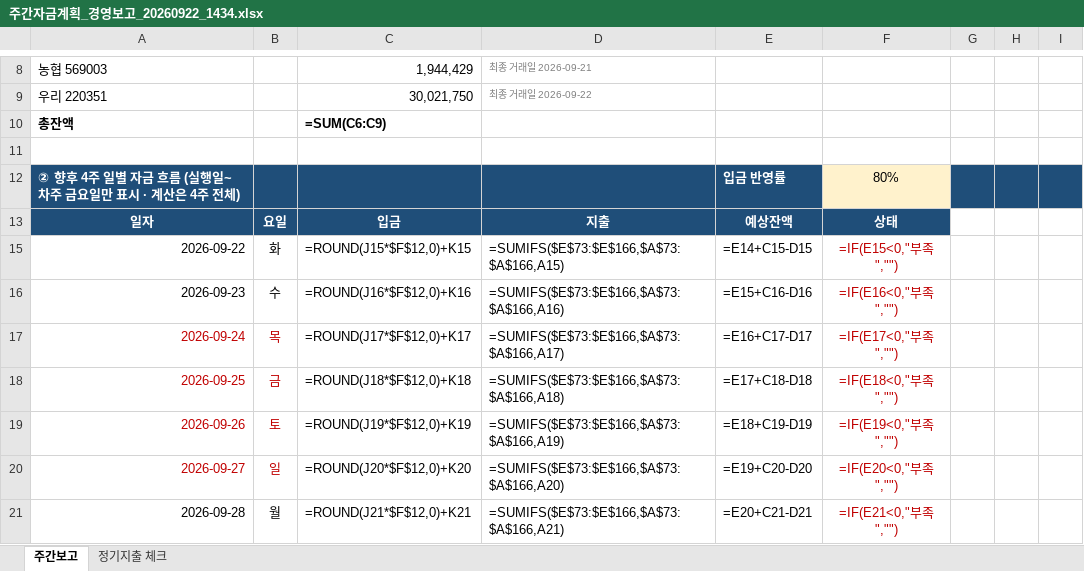
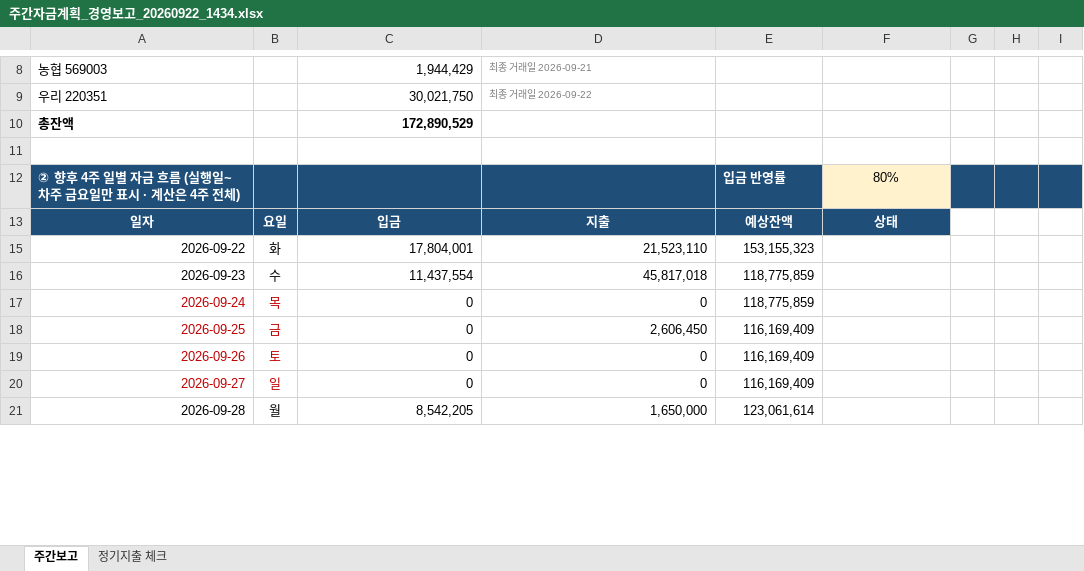
Before and after one commit to goldgarden9620419-maker/mynotes, an Excel workbook: 01-Projects/에이팜건강-주간자금계획-자동화/자금계획_자동화/05_결과/주간자금계획_경영보고_20260922_1434.xlsx, sheet 주간보고, drawn as a sheet; only a part is shown, gaps mark what is left out; values as stored, in another font and other column widths than the file's, no borders; formulas without a stored value are shown as written; conditional formats not drawn; the diff covers the shown part only; the diff names each change by its address in the sheet, - before the commit and + after, or states it on an @@ line.

Commit message:
vault backup: 2026-09-22 17:42:11

```diff
--- a/01-Projects/에이팜건강-주간자금계획-자동화/자금계획_자동화/05_결과/주간자금계획_경영보고_20260922_1434.xlsx (sheet 주간보고)
+++ b/01-Projects/에이팜건강-주간자금계획-자동화/자금계획_자동화/05_결과/주간자금계획_경영보고_20260922_1434.xlsx (sheet 주간보고)
-C10: =SUM(C6:C9)
+C10: 172,890,529
-C15: =ROUND(J15*$F$12,0)+K15
+C15: 17,804,001
-D15: =SUMIFS($E$73:$E$166,$A$73:$A$166,A15)
+D15: 21,523,110
-E15: =E14+C15-D15
+E15: 153,155,323
-F15: =IF(E15<0,"부족","")
+F15: (empty)
-C16: =ROUND(J16*$F$12,0)+K16
+C16: 11,437,554
-D16: =SUMIFS($E$73:$E$166,$A$73:$A$166,A16)
+D16: 45,817,018
-E16: =E15+C16-D16
+E16: 118,775,859
-F16: =IF(E16<0,"부족","")
+F16: (empty)
-C17: =ROUND(J17*$F$12,0)+K17
+C17: 0
-D17: =SUMIFS($E$73:$E$166,$A$73:$A$166,A17)
+D17: 0
-E17: =E16+C17-D17
+E17: 118,775,859
-F17: =IF(E17<0,"부족","")
+F17: (empty)
-C18: =ROUND(J18*$F$12,0)+K18
+C18: 0
-D18: =SUMIFS($E$73:$E$166,$A$73:$A$166,A18)
+D18: 2,606,450
-E18: =E17+C18-D18
+E18: 116,169,409
-F18: =IF(E18<0,"부족","")
+F18: (empty)
-C19: =ROUND(J19*$F$12,0)+K19
+C19: 0
-D19: =SUMIFS($E$73:$E$166,$A$73:$A$166,A19)
+D19: 0
-E19: =E18+C19-D19
+E19: 116,169,409
-F19: =IF(E19<0,"부족","")
+F19: (empty)
-C20: =ROUND(J20*$F$12,0)+K20
+C20: 0
-D20: =SUMIFS($E$73:$E$166,$A$73:$A$166,A20)
+D20: 0
-E20: =E19+C20-D20
+E20: 116,169,409
-F20: =IF(E20<0,"부족","")
+F20: (empty)
-C21: =ROUND(J21*$F$12,0)+K21
+C21: 8,542,205
-D21: =SUMIFS($E$73:$E$166,$A$73:$A$166,A21)
+D21: 1,650,000
-E21: =E20+C21-D21
+E21: 123,061,614
-F21: =IF(E21<0,"부족","")
+F21: (empty)
```
Also changed, not shown: 1 added row, 1 removed row and 65 edited cells elsewhere in this sheet, hidden cells.
